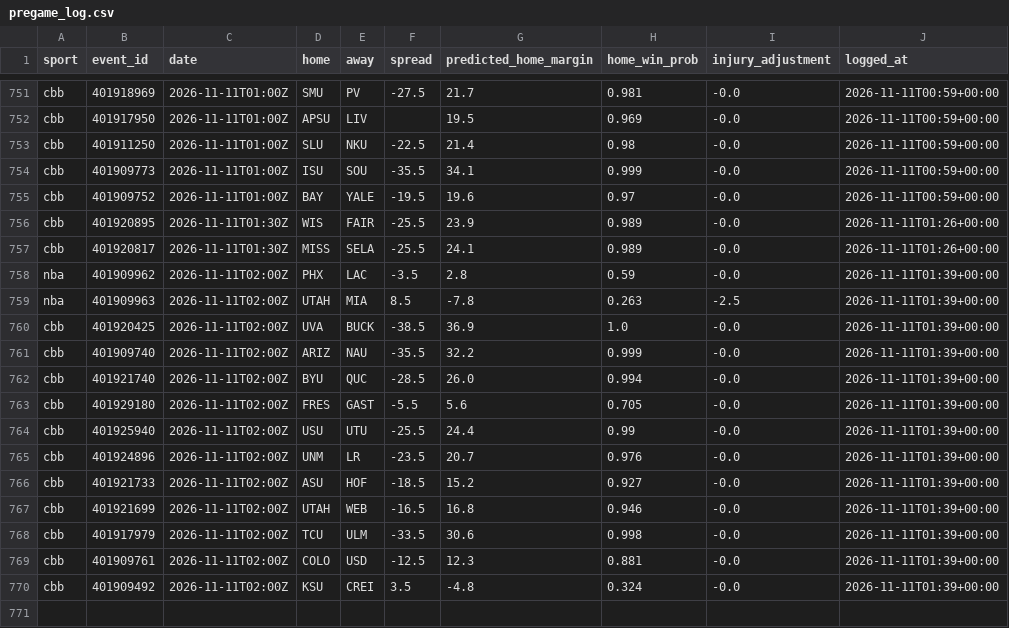
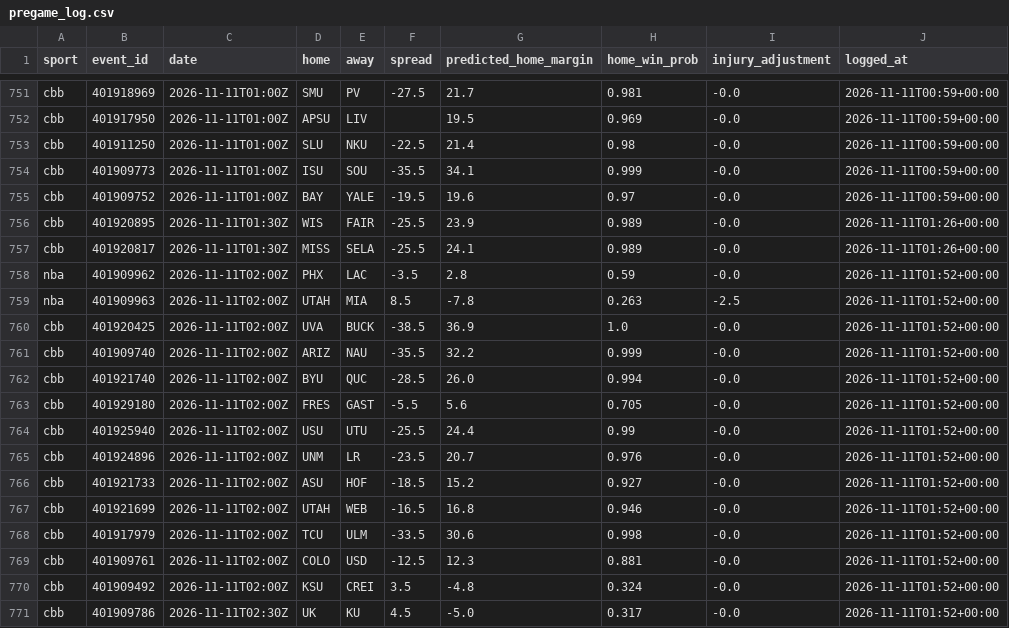
Before and after one commit to adotscotty/HandsDownAI, a CSV file: data/pregame_log.csv, drawn as a sheet; only a part is shown, gaps mark what is left out.

```diff
--- a/data/pregame_log.csv
+++ b/data/pregame_log.csv
@@ -757,14 +757,15 @@ cbb,401920895,2026-11-11T01:30Z,WIS,FAIR,-25.5,23.9,0.989,-0.0,2026-11-11T01:26+
 cbb,401920817,2026-11-11T01:30Z,MISS,SELA,-25.5,24.1,0.989,-0.0,2026-11-11T01:26+00:00
-nba,401909962,2026-11-11T02:00Z,PHX,LAC,-3.5,2.8,0.59,-0.0,2026-11-11T01:39+00:00
-nba,401909963,2026-11-11T02:00Z,UTAH,MIA,8.5,-7.8,0.263,-2.5,2026-11-11T01:39+00:00
-cbb,401920425,2026-11-11T02:00Z,UVA,BUCK,-38.5,36.9,1.0,-0.0,2026-11-11T01:39+00:00
-cbb,401909740,2026-11-11T02:00Z,ARIZ,NAU,-35.5,32.2,0.999,-0.0,2026-11-11T01:39+00:00
-cbb,401921740,2026-11-11T02:00Z,BYU,QUC,-28.5,26.0,0.994,-0.0,2026-11-11T01:39+00:00
-cbb,401929180,2026-11-11T02:00Z,FRES,GAST,-5.5,5.6,0.705,-0.0,2026-11-11T01:39+00:00
-cbb,401925940,2026-11-11T02:00Z,USU,UTU,-25.5,24.4,0.99,-0.0,2026-11-11T01:39+00:00
-cbb,401924896,2026-11-11T02:00Z,UNM,LR,-23.5,20.7,0.976,-0.0,2026-11-11T01:39+00:00
-cbb,401921733,2026-11-11T02:00Z,ASU,HOF,-18.5,15.2,0.927,-0.0,2026-11-11T01:39+00:00
-cbb,401921699,2026-11-11T02:00Z,UTAH,WEB,-16.5,16.8,0.946,-0.0,2026-11-11T01:39+00:00
-cbb,401917979,2026-11-11T02:00Z,TCU,ULM,-33.5,30.6,0.998,-0.0,2026-11-11T01:39+00:00
-cbb,401909761,2026-11-11T02:00Z,COLO,USD,-12.5,12.3,0.881,-0.0,2026-11-11T01:39+00:00
-cbb,401909492,2026-11-11T02:00Z,KSU,CREI,3.5,-4.8,0.324,-0.0,2026-11-11T01:39+00:00
+nba,401909962,2026-11-11T02:00Z,PHX,LAC,-3.5,2.8,0.59,-0.0,2026-11-11T01:52+00:00
+nba,401909963,2026-11-11T02:00Z,UTAH,MIA,8.5,-7.8,0.263,-2.5,2026-11-11T01:52+00:00
+cbb,401920425,2026-11-11T02:00Z,UVA,BUCK,-38.5,36.9,1.0,-0.0,2026-11-11T01:52+00:00
+cbb,401909740,2026-11-11T02:00Z,ARIZ,NAU,-35.5,32.2,0.999,-0.0,2026-11-11T01:52+00:00
+cbb,401921740,2026-11-11T02:00Z,BYU,QUC,-28.5,26.0,0.994,-0.0,2026-11-11T01:52+00:00
+cbb,401929180,2026-11-11T02:00Z,FRES,GAST,-5.5,5.6,0.705,-0.0,2026-11-11T01:52+00:00
+cbb,401925940,2026-11-11T02:00Z,USU,UTU,-25.5,24.4,0.99,-0.0,2026-11-11T01:52+00:00
+cbb,401924896,2026-11-11T02:00Z,UNM,LR,-23.5,20.7,0.976,-0.0,2026-11-11T01:52+00:00
+cbb,401921733,2026-11-11T02:00Z,ASU,HOF,-18.5,15.2,0.927,-0.0,2026-11-11T01:52+00:00
+cbb,401921699,2026-11-11T02:00Z,UTAH,WEB,-16.5,16.8,0.946,-0.0,2026-11-11T01:52+00:00
+cbb,401917979,2026-11-11T02:00Z,TCU,ULM,-33.5,30.6,0.998,-0.0,2026-11-11T01:52+00:00
+cbb,401909761,2026-11-11T02:00Z,COLO,USD,-12.5,12.3,0.881,-0.0,2026-11-11T01:52+00:00
+cbb,401909492,2026-11-11T02:00Z,KSU,CREI,3.5,-4.8,0.324,-0.0,2026-11-11T01:52+00:00
+cbb,401909786,2026-11-11T02:30Z,UK,KU,4.5,-5.0,0.317,-0.0,2026-11-11T01:52+00:00
```
Also changed, not shown: data/current_cbb.csv, data/season_cbb.csv, 1 other file.
